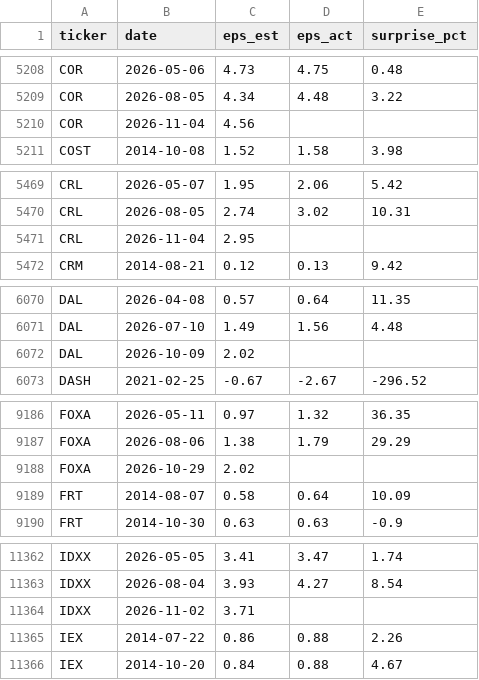
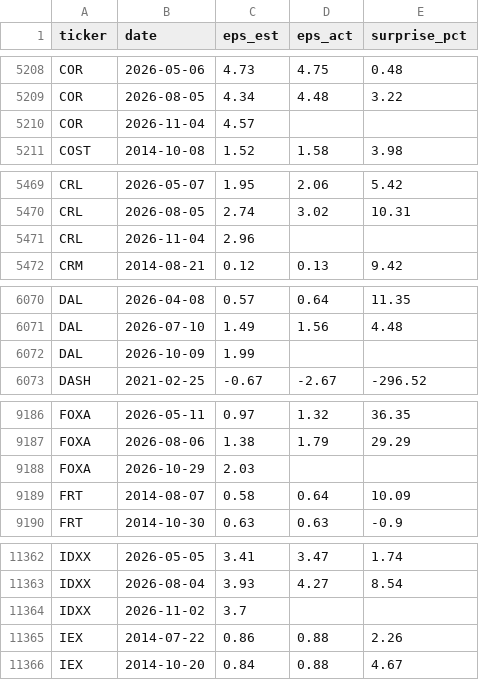
Before and after one commit to bennetwi92/macro-beans, a CSV file: data/fundamentals/earnings.csv, drawn as a sheet; only a part is shown, gaps mark what is left out; the diff covers the shown part only.

```diff
--- a/data/fundamentals/earnings.csv
+++ b/data/fundamentals/earnings.csv
@@ -5209,3 +5209,3 @@ COR,2026-05-06,4.73,4.75,0.48
 COR,2026-08-05,4.34,4.48,3.22
-COR,2026-11-04,4.56,,
+COR,2026-11-04,4.57,,
 COST,2014-10-08,1.52,1.58,3.98
@@ -5470,3 +5470,3 @@ CRL,2026-05-07,1.95,2.06,5.42
 CRL,2026-08-05,2.74,3.02,10.31
-CRL,2026-11-04,2.95,,
+CRL,2026-11-04,2.96,,
 CRM,2014-08-21,0.12,0.13,9.42
@@ -6071,3 +6071,3 @@ DAL,2026-04-08,0.57,0.64,11.35
 DAL,2026-07-10,1.49,1.56,4.48
-DAL,2026-10-09,2.02,,
+DAL,2026-10-09,1.99,,
 DASH,2021-02-25,-0.67,-2.67,-296.52
@@ -9187,3 +9187,3 @@ FOXA,2026-05-11,0.97,1.32,36.35
 FOXA,2026-08-06,1.38,1.79,29.29
-FOXA,2026-10-29,2.02,,
+FOXA,2026-10-29,2.03,,
 FRT,2014-08-07,0.58,0.64,10.09
@@ -11363,3 +11363,3 @@ IDXX,2026-05-05,3.41,3.47,1.74
 IDXX,2026-08-04,3.93,4.27,8.54
-IDXX,2026-11-02,3.71,,
+IDXX,2026-11-02,3.7,,
 IEX,2014-07-22,0.86,0.88,2.26
```
Also changed, not shown: 9 edited cells elsewhere in this file, data/scorecard/ledger/2026-09-25.csv, 1 other file.
